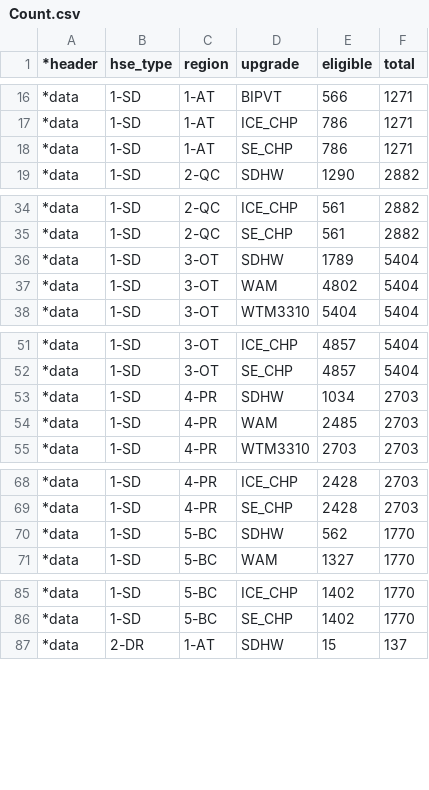
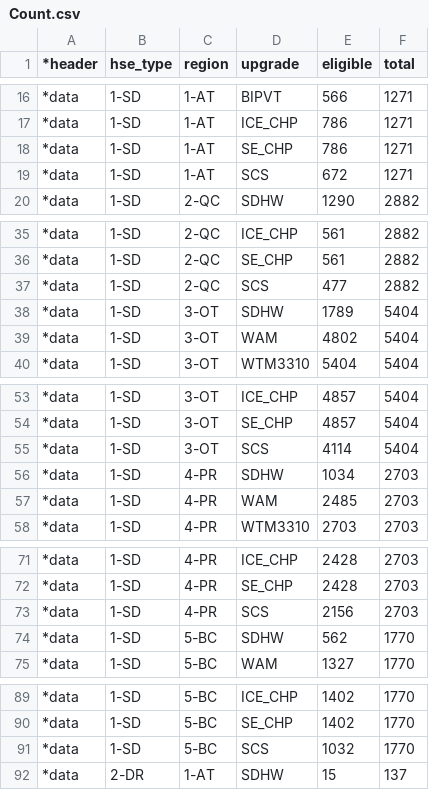
Before and after one commit to asaee/CHREM, a CSV file: Eligible_houses/Count.csv, drawn as a sheet; only a part is shown, gaps mark what is left out; the diff covers the shown part only; the diff names each change by its address in the sheet, - before the commit and + after, or states it on an @@ line.

```diff
--- a/Eligible_houses/Count.csv
+++ b/Eligible_houses/Count.csv
+row 19: *data | 1-SD | 1-AT | SCS | 672 | 1271
+row 37: *data | 1-SD | 2-QC | SCS | 477 | 2882
+row 55: *data | 1-SD | 3-OT | SCS | 4114 | 5404
+row 73: *data | 1-SD | 4-PR | SCS | 2156 | 2703
+row 91: *data | 1-SD | 5-BC | SCS | 1032 | 1770
```
Also changed, not shown: 5 added rows elsewhere in this file, 42 other files.
